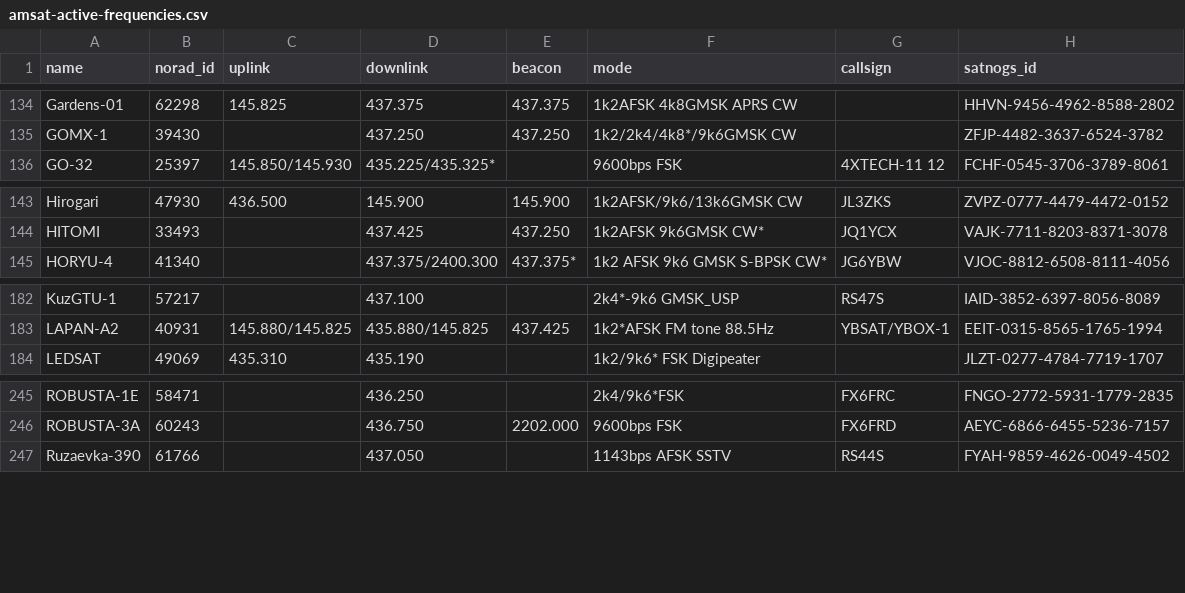
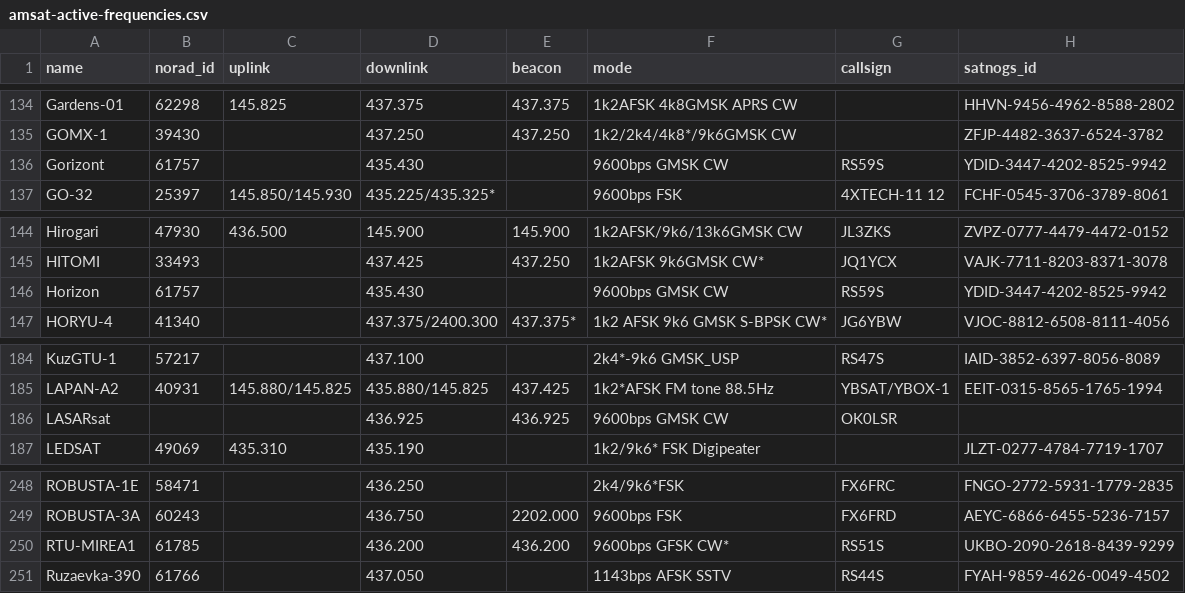
Before and after one commit to muzihuaner/amateur-satellite-database, a CSV file: data/amsat-active-frequencies.csv, drawn as a sheet; only a part is shown, gaps mark what is left out.

```diff
--- a/data/amsat-active-frequencies.csv
+++ b/data/amsat-active-frequencies.csv
@@ -135,2 +135,3 @@ Gardens-01,62298,145.825,437.375,437.375,1k2AFSK 4k8GMSK APRS CW,,HHVN-9456-4962
 GOMX-1,39430,,437.250,437.250,1k2/2k4/4k8*/9k6GMSK CW,,ZFJP-4482-3637-6524-3782
+Gorizont,61757,,435.430,,9600bps GMSK CW,RS59S,YDID-3447-4202-8525-9942
 GO-32,25397,145.850/145.930,435.225/435.325*,,9600bps FSK,4XTECH-11 12,FCHF-0545-3706-3789-8061
@@ -144,2 +145,3 @@ Hirogari,47930,436.500,145.900,145.900,1k2AFSK/9k6/13k6GMSK CW,JL3ZKS,ZVPZ-0777-
 HITOMI,33493,,437.425,437.250,1k2AFSK 9k6GMSK CW*,JQ1YCX,VAJK-7711-8203-8371-3078
+Horizon,61757,,435.430,,9600bps GMSK CW,RS59S,YDID-3447-4202-8525-9942
 HORYU-4,41340,,437.375/2400.300,437.375*,1k2 AFSK 9k6 GMSK S-BPSK CW*,JG6YBW,VJOC-8812-6508-8111-4056
@@ -183,2 +185,3 @@ KuzGTU-1,57217,,437.100,,2k4*-9k6 GMSK_USP,RS47S,IAID-3852-6397-8056-8089
 LAPAN-A2,40931,145.880/145.825,435.880/145.825,437.425,1k2*AFSK FM tone 88.5Hz,YBSAT/YBOX-1,EEIT-0315-8565-1765-1994
+LASARsat,,,436.925,436.925,9600bps GMSK CW,OK0LSR,
 LEDSAT,49069,435.310,435.190,,1k2/9k6* FSK Digipeater,,JLZT-0277-4784-7719-1707
@@ -246,2 +249,3 @@ ROBUSTA-1E,58471,,436.250,,2k4/9k6*FSK,FX6FRC,FNGO-2772-5931-1779-2835
 ROBUSTA-3A,60243,,436.750,2202.000,9600bps FSK,FX6FRD,AEYC-6866-6455-5236-7157
+RTU-MIREA1,61785,,436.200,436.200,9600bps GFSK CW*,RS51S,UKBO-2090-2618-8439-9299
 Ruzaevka-390,61766,,437.050,,1143bps AFSK SSTV,RS44S,FYAH-9859-4626-0049-4502
```
Also changed, not shown: data/amsat-all-frequencies.csv, 2 other files.
